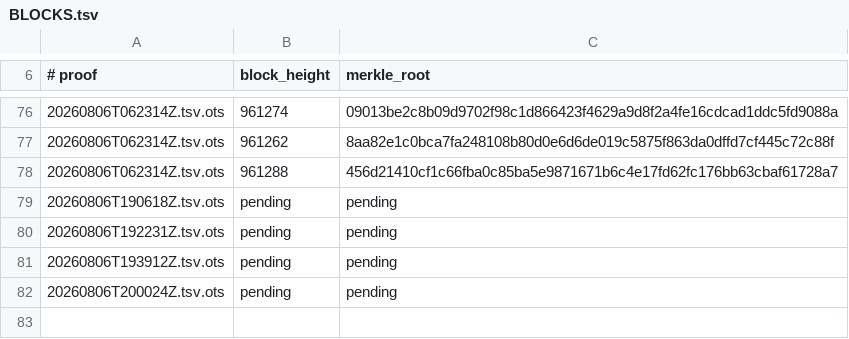
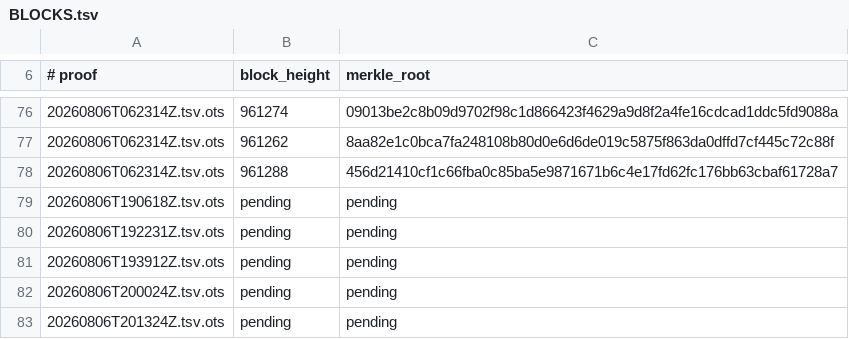
Before and after one commit to bigmark222/tamperguard-anchors, a TSV file: stamps/BLOCKS.tsv, drawn as a sheet; only a part is shown, gaps mark what is left out; the diff names each change by its address in the sheet, - before the commit and + after, or states it on an @@ line.

```diff
--- a/stamps/BLOCKS.tsv
+++ b/stamps/BLOCKS.tsv
+row 83: 20260806T201324Z.tsv.ots | pending | pending
```
Also changed, not shown: 2 other files.
